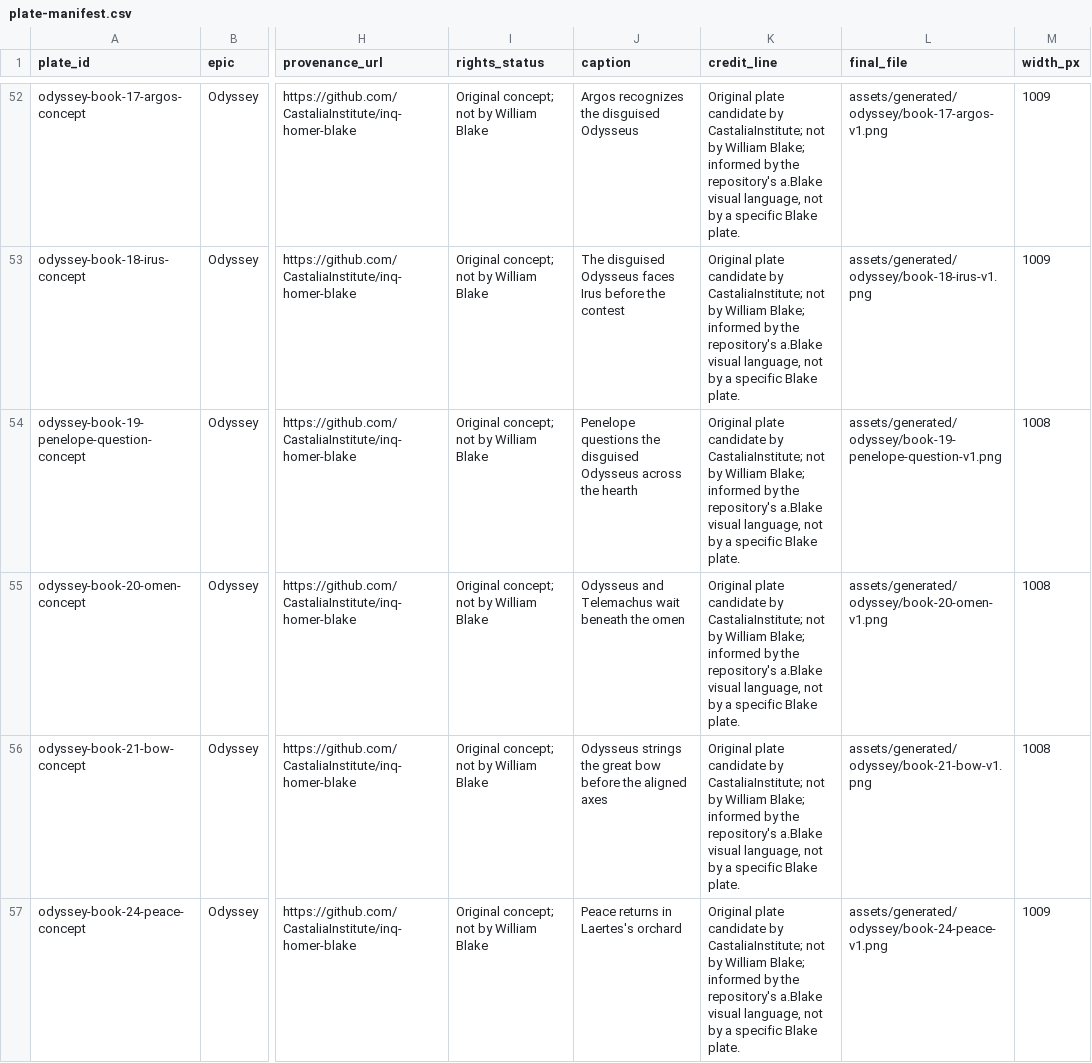
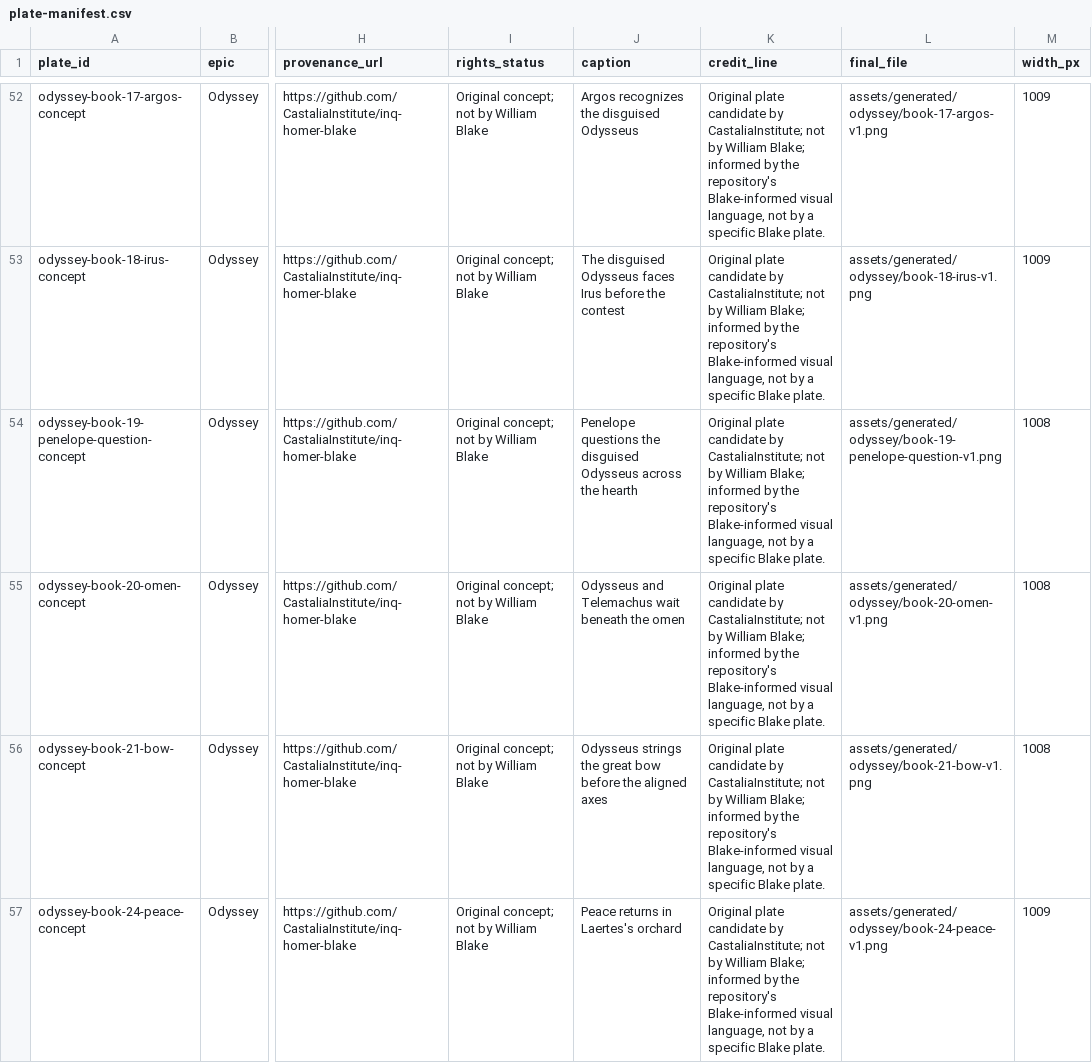
Before and after one commit to CastaliaInstitute/inq-homer-blake, a CSV file: design/plate-manifest.csv, drawn as a sheet; only a part is shown, gaps mark what is left out; the diff covers the shown part only; the diff names each change by its address in the sheet, - before the commit and + after, or states it on an @@ line.

Commit message:
tighten Blake attribution controls

```diff
--- a/design/plate-manifest.csv
+++ b/design/plate-manifest.csv
-K52:K57 (credit_line): …the repository's a.Blake visual language,…
+K52:K57 (credit_line): …the repository's Blake-informed visual language,…
```
Also changed, not shown: 27 edited cells elsewhere in this file, 36 other files.
